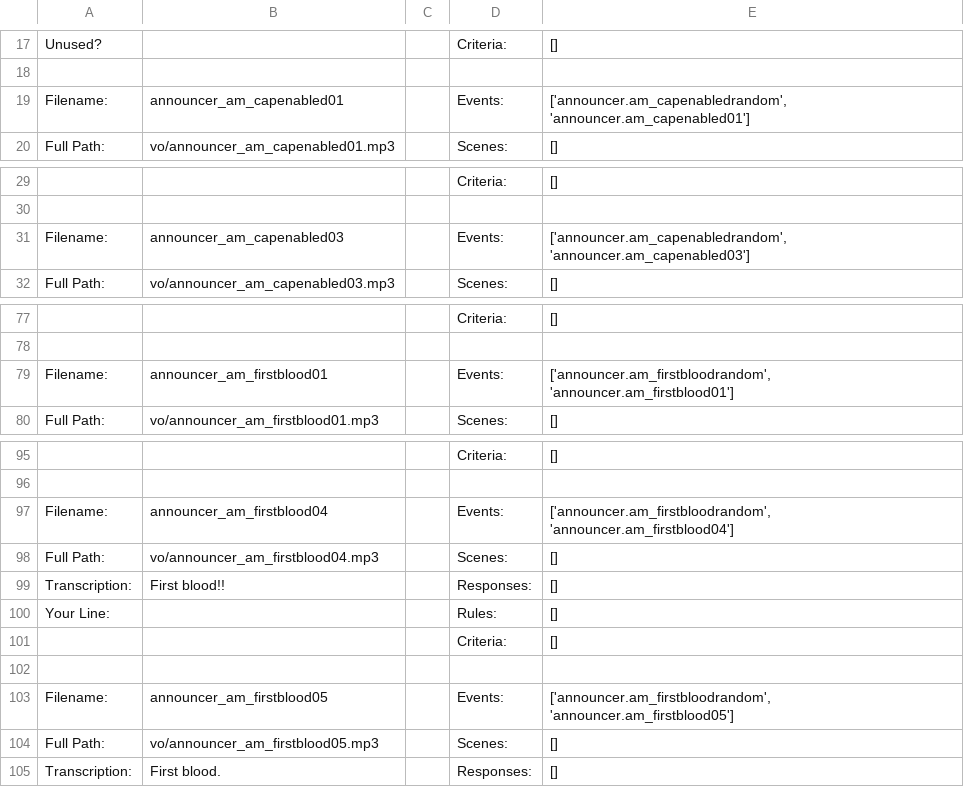
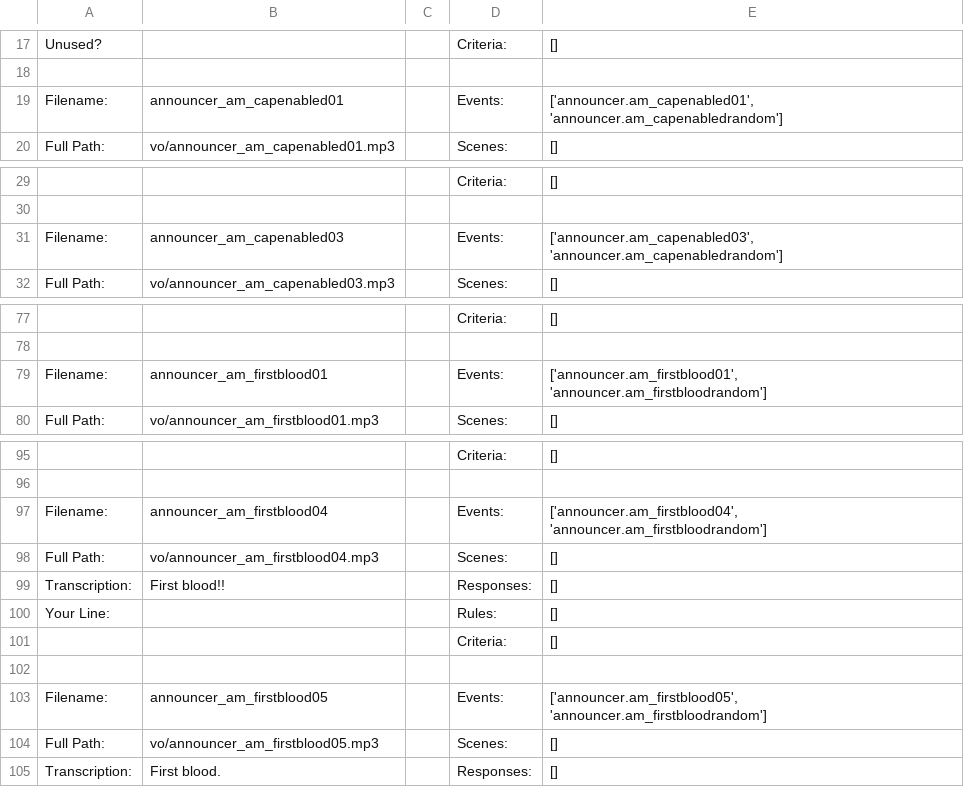
Before and after one commit to robbilookatme/tf2-voice-pack-reference, a CSV file: csv/administrator.csv, drawn as a sheet; only a part is shown, gaps mark what is left out; the diff covers the shown part only; the diff names each change by its address in the sheet, - before the commit and + after, or states it on an @@ line.

```diff
--- a/csv/administrator.csv
+++ b/csv/administrator.csv
-E19: ['announcer.am_capenabledrandom', 'announcer.am_capenabled01']
+E19: ['announcer.am_capenabled01', 'announcer.am_capenabledrandom']
-E31: ['announcer.am_capenabledrandom', 'announcer.am_capenabled03']
+E31: ['announcer.am_capenabled03', 'announcer.am_capenabledrandom']
-E79: ['announcer.am_firstbloodrandom', 'announcer.am_firstblood01']
+E79: ['announcer.am_firstblood01', 'announcer.am_firstbloodrandom']
-E97: ['announcer.am_firstbloodrandom', 'announcer.am_firstblood04']
+E97: ['announcer.am_firstblood04', 'announcer.am_firstbloodrandom']
-E103: ['announcer.am_firstbloodrandom', 'announcer.am_firstblood05']
+E103: ['announcer.am_firstblood05', 'announcer.am_firstbloodrandom']
```
Also changed, not shown: 38 edited cells elsewhere in this file, csv/demoman.csv, csv/engineer.csv, 29 other files.
